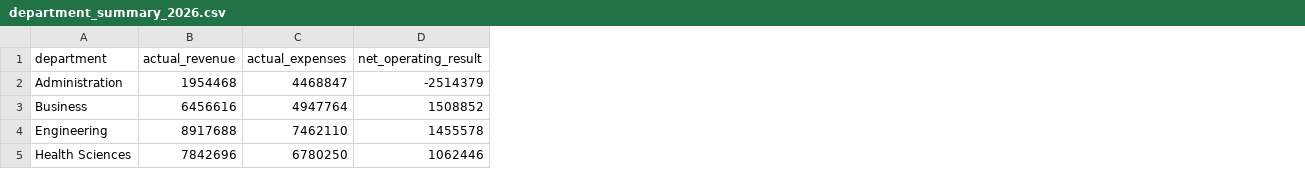
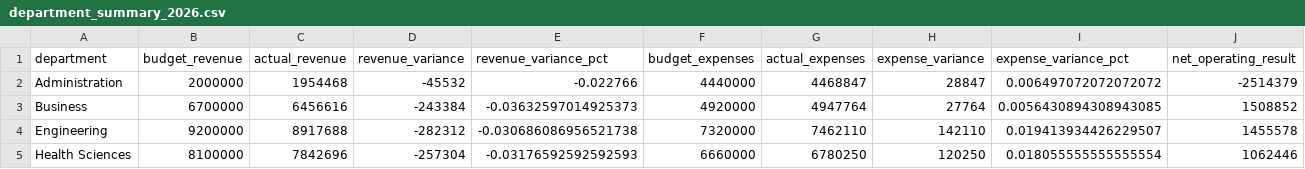
Before and after one commit to Este5009/Finance-AI-Agent, a CSV file: outputs/calculations/department_summary_2026.csv, drawn as a sheet; the diff names each change by its address in the sheet, - before the commit and + after, or states it on an @@ line.

```diff
--- a/outputs/calculations/department_summary_2026.csv
+++ b/outputs/calculations/department_summary_2026.csv
+column B (budget_revenue), rows 2-5: 2000000 | 6700000 | 9200000 | 8100000
+column D (revenue_variance), rows 2-5: -45532 | -243384 | -282312 | -257304
+column E (revenue_variance_pct), rows 2-5: -0.022766 | -0.03632597014925373 | -0.030686086956521738 | -0.03176592592592593
+column F (budget_expenses), rows 2-5: 4440000 | 4920000 | 7320000 | 6660000
+column H (expense_variance), rows 2-5: 28847 | 27764 | 142110 | 120250
+column I (expense_variance_pct), rows 2-5: 0.006497072072072072 | 0.0056430894308943085 | 0.019413934426229507 | 0.018055555555555554
```
Also changed, not shown: 23 other files.
